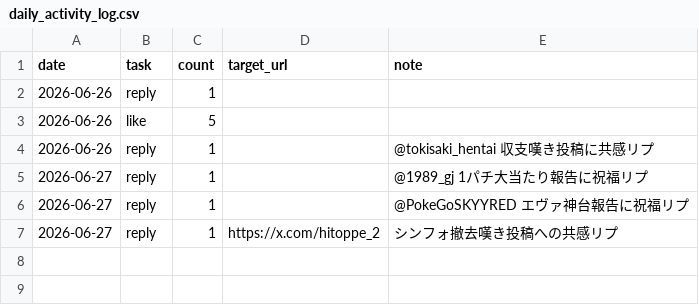
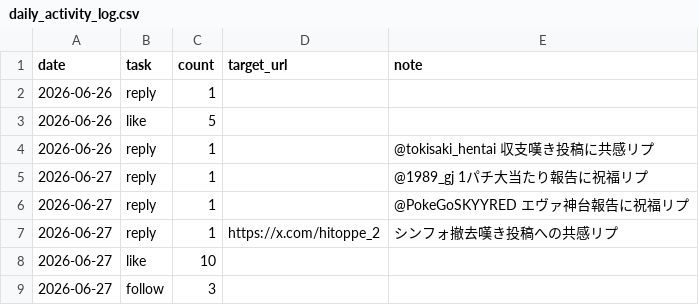
Before and after one commit to komatsu-dev-jp/-x-content-ops, a CSV file: data/daily_activity_log.csv, drawn as a sheet; the diff names each change by its address in the sheet, - before the commit and + after, or states it on an @@ line.

```diff
--- a/data/daily_activity_log.csv
+++ b/data/daily_activity_log.csv
+row 8: 2026-06-27 | like | 10
+row 9: 2026-06-27 | follow | 3
```
Also changed, not shown: data/post_log.csv.
